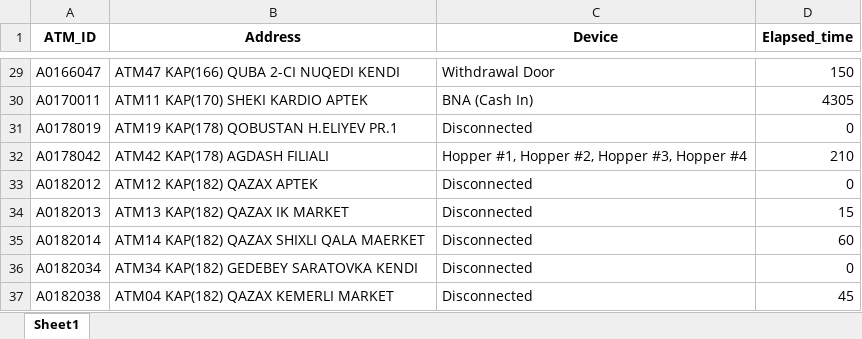
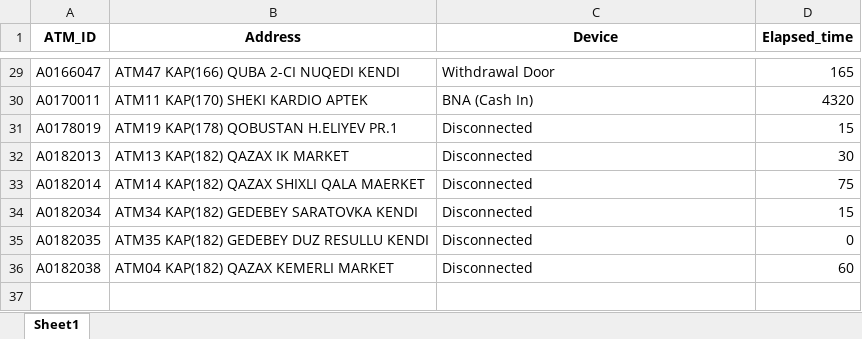
Before and after one commit to kbturgut090/fimi, an Excel workbook: last_down.xlsx, sheet Sheet1, drawn as a sheet; only a part is shown, gaps mark what is left out; values as stored, in another font and other column widths than the file's, no borders; removed rows and columns are numbered as before the commit, all else as after; the diff covers the shown part only; the diff names each change by its address in the sheet, - before the commit and + after, or states it on an @@ line.

```diff
--- a/last_down.xlsx (sheet Sheet1)
+++ b/last_down.xlsx (sheet Sheet1)
-D29 (Elapsed_time): 150
+D29 (Elapsed_time): 165
-D30 (Elapsed_time): 4305
+D30 (Elapsed_time): 4320
-D31 (Elapsed_time): 0
+D31 (Elapsed_time): 15
-row 32: A0178042 | ATM42 KAP(178) AGDASH FILIALI | Hopper #1, Hopper #2, Hopper #3, Hopper #4 | 210
-row 33: A0182012 | ATM12 KAP(182) QAZAX APTEK | Disconnected | 0
-D32 (Elapsed_time): 15
+D32 (Elapsed_time): 30
-D33 (Elapsed_time): 60
+D33 (Elapsed_time): 75
-D34 (Elapsed_time): 0
+D34 (Elapsed_time): 15
+row 35: A0182035 | ATM35 KAP(182) GEDEBEY DUZ RESULLU KENDI | Disconnected | 0
-D36 (Elapsed_time): 45
+D36 (Elapsed_time): 60
```
Also changed, not shown: 4 added rows, 4 removed rows and 23 edited cells elsewhere in this sheet.
